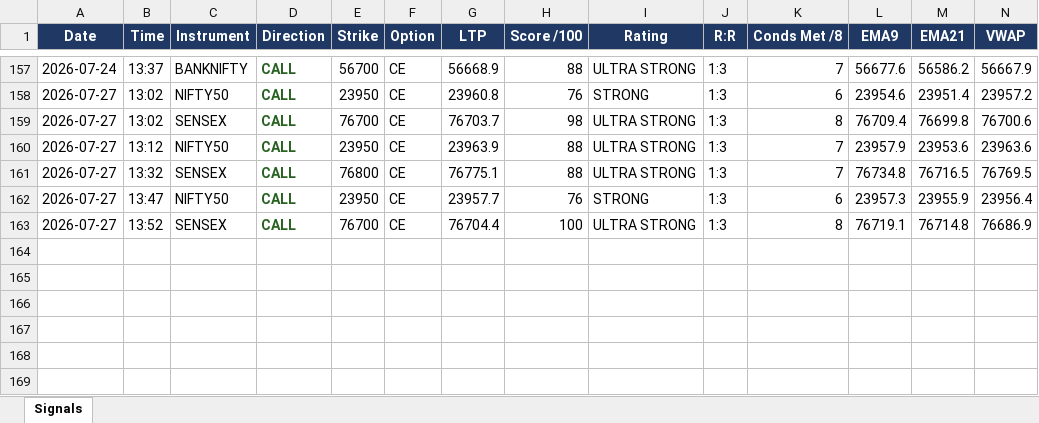
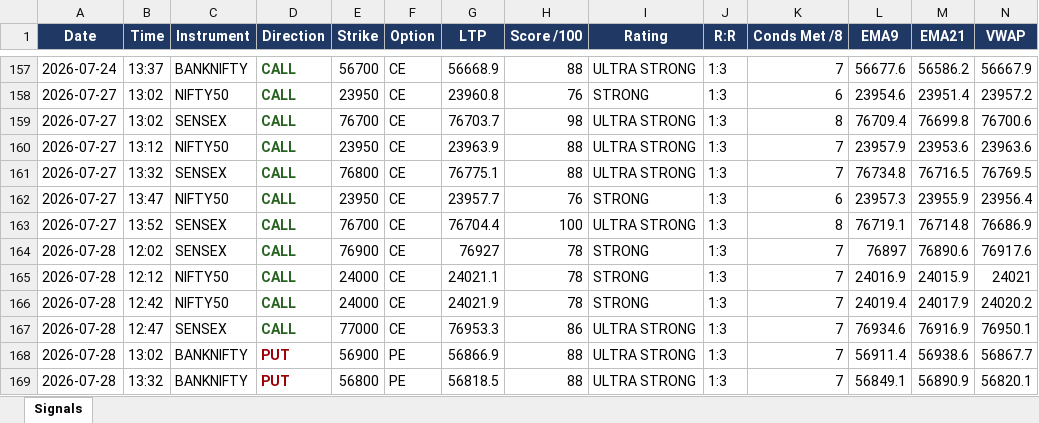
Before and after one commit to mithstrader/botnsestock, an Excel workbook: logs/Nifty_Precision_Bot.xlsx, sheet Signals, drawn as a sheet; only a part is shown, gaps mark what is left out; values as stored, in another font and other column widths than the file's, no borders; rows hold the shown columns only; the diff names each change by its address in the sheet, - before the commit and + after, or states it on an @@ line.

Commit message:
logs: nifty precision signals 2026-07-28

```diff
--- a/logs/Nifty_Precision_Bot.xlsx (sheet Signals)
+++ b/logs/Nifty_Precision_Bot.xlsx (sheet Signals)
+row 164: 2026-07-28 | 12:02 | SENSEX | CALL | 76900 | CE | 76927 | 78 | STRONG | 1:3 | 7 | 76897 | 76890.6 | 76917.6
+row 165: 2026-07-28 | 12:12 | NIFTY50 | CALL | 24000 | CE | 24021.1 | 78 | STRONG | 1:3 | 7 | 24016.9 | 24015.9 | 24021
+row 166: 2026-07-28 | 12:42 | NIFTY50 | CALL | 24000 | CE | 24021.9 | 78 | STRONG | 1:3 | 7 | 24019.4 | 24017.9 | 24020.2
+row 167: 2026-07-28 | 12:47 | SENSEX | CALL | 77000 | CE | 76953.3 | 86 | ULTRA STRONG | 1:3 | 7 | 76934.6 | 76916.9 | 76950.1
+row 168: 2026-07-28 | 13:02 | BANKNIFTY | PUT | 56900 | PE | 56866.9 | 88 | ULTRA STRONG | 1:3 | 7 | 56911.4 | 56938.6 | 56867.7
+row 169: 2026-07-28 | 13:32 | BANKNIFTY | PUT | 56800 | PE | 56818.5 | 88 | ULTRA STRONG | 1:3 | 7 | 56849.1 | 56890.9 | 56820.1
```
